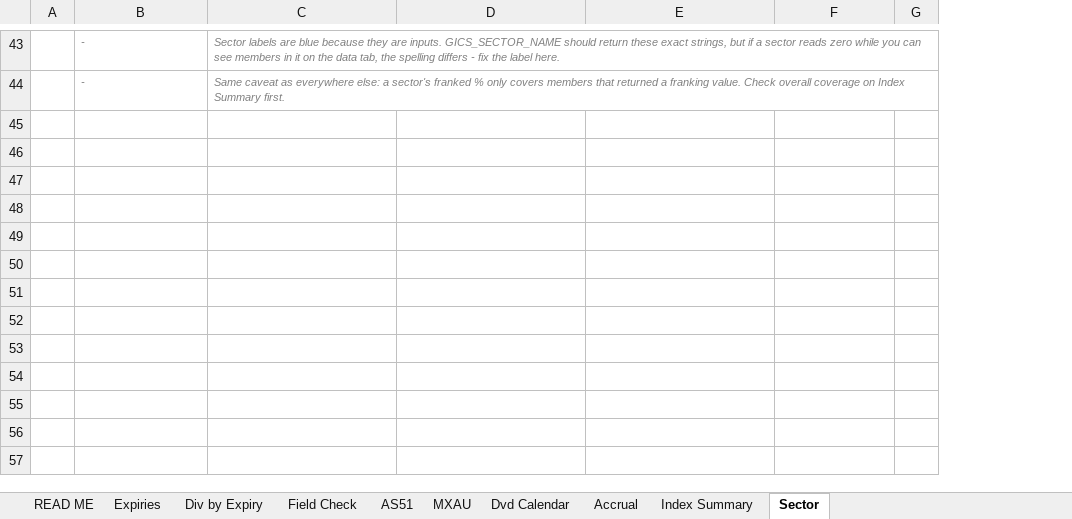
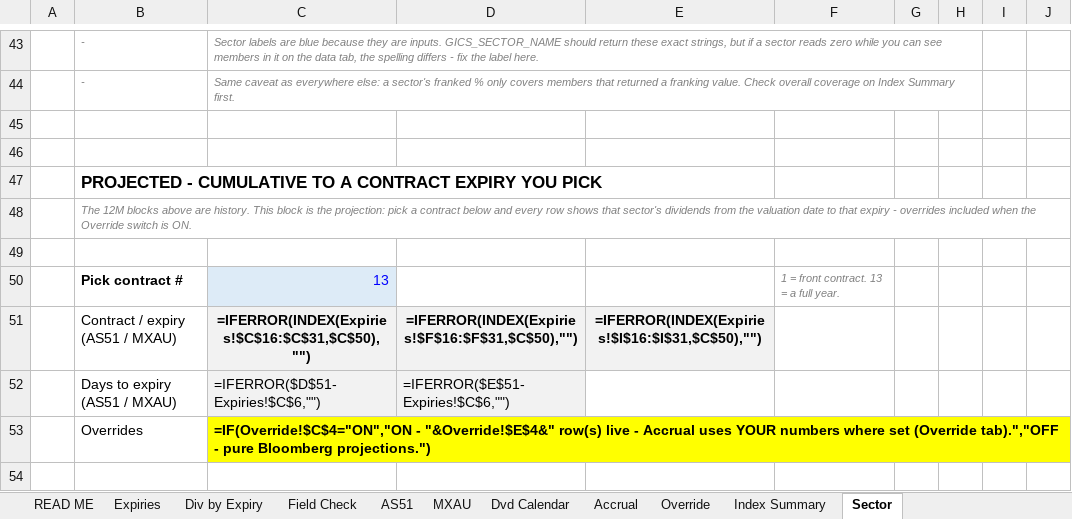
Before and after one commit to kennytam-code/code, an Excel workbook: Australia_Dividend_Franking_Study.xlsx, sheet Sector, drawn as a sheet; only a part is shown, gaps mark what is left out; values as stored, in another font and other column widths than the file's, no borders; formulas without a stored value are shown as written; the diff covers the shown part only; the diff names each change by its address in the sheet, - before the commit and + after, or states it on an @@ line.

```diff
--- a/Australia_Dividend_Franking_Study.xlsx (sheet Sector)
+++ b/Australia_Dividend_Franking_Study.xlsx (sheet Sector)
+sheet tab: Override
+column H, empty
+column I, empty
+column J, empty
+row 45: (empty)
+row 46: (empty)
+row 47:  | PROJECTED - CUMULATIVE TO A CONTRACT EXPIRY YOU PICK
+row 48:  | The 12M blocks above are history. This block is the projection: pick a contract below and every row shows that sector's dividends from the valuation date to that expiry - overrides included when the Override switch is ON.
+row 49: (empty)
+row 50:  | Pick contract # | 13 |  |  | 1 = front contract. 13 = a full year.
+row 51:  | Contract / expiry (AS51 / MXAU) | =IFERROR(INDEX(Expiries!$C$16:$C$31,$C$50),"") | =IFERROR(INDEX(Expiries!$F$16:$F$31,$C$50),"") | =IFERROR(INDEX(Expiries!$I$16:$I$31,$C$50),"")
+row 52:  | Days to expiry (AS51 / MXAU) | =IFERROR($D$51-Expiries!$C$6,"") | =IFERROR($E$51-Expiries!$C$6,"")
+row 53:  | Overrides | =IF(Override!$C$4="ON","ON - "&Override!$E$4&" row(s) live - Accrual uses YOUR numbers where set (Override tab).","OFF - pure Bloomberg projections.")
+row 54: (empty)
```
Also changed, not shown: 40 added rows elsewhere in this sheet, sheet Accrual, sheet Div by Expiry, sheet READ ME, sheet Field Check, sheet Dvd Calendar, 1 other file.
